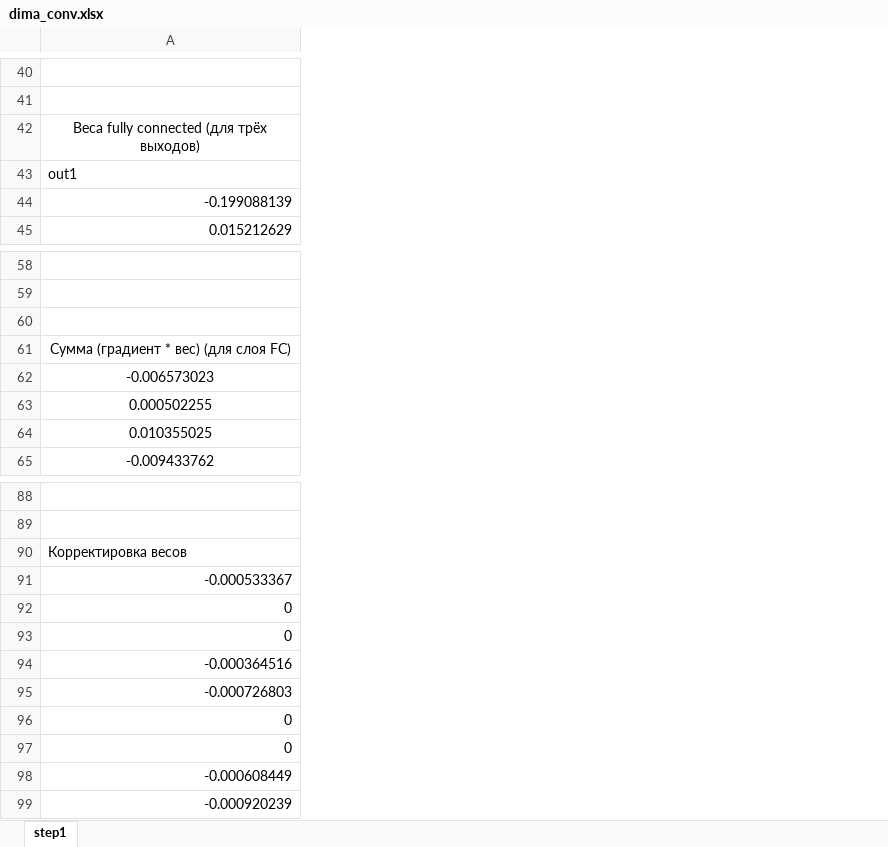
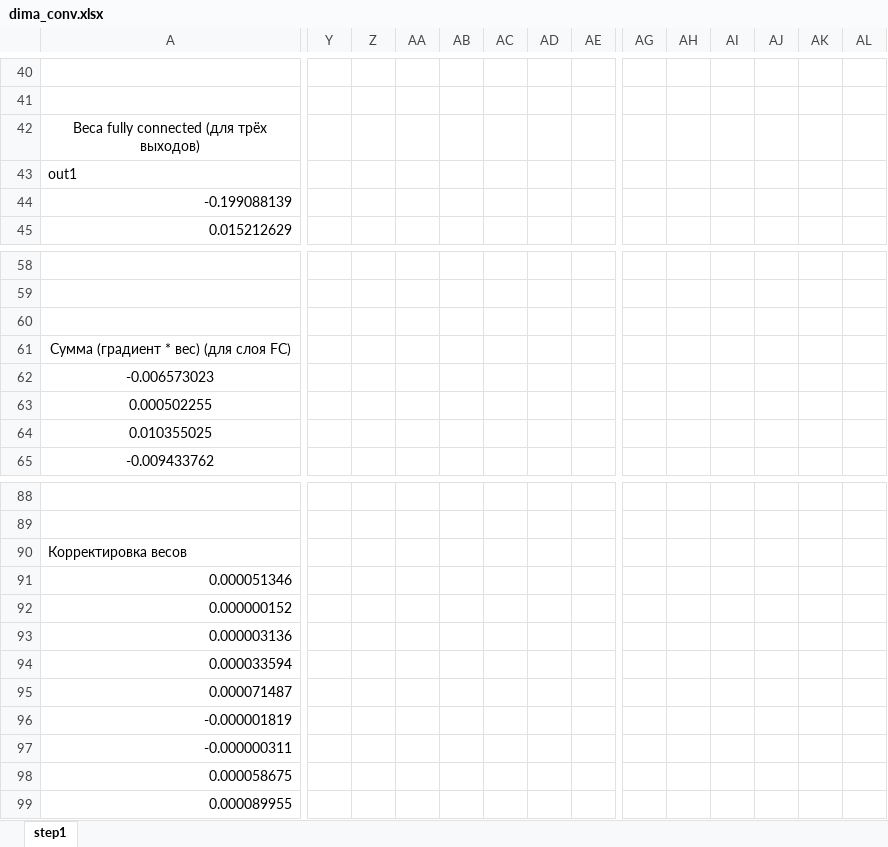
Before and after one commit to LdDl/cnns, an Excel workbook: dima_conv.xlsx, sheet step1, drawn as a sheet; only a part is shown, gaps mark what is left out; values as stored, in another font and other column widths than the file's, no borders; removed rows and columns are numbered as before the commit, all else as after; rows hold the shown columns only; the diff covers the shown part only; the diff names each change by its address in the sheet, - before the commit and + after, or states it on an @@ line.

```diff
--- a/dima_conv.xlsx (sheet step1)
+++ b/dima_conv.xlsx (sheet step1)
+column Y, empty
+column Z, empty
+column AA, empty
+column AB, empty
+column AC, empty
+column AD, empty
+column AE, empty
+column AG, empty
+column AH, empty
+column AI, empty
+column AJ, empty
+column AK, empty
+column AL, empty
-row 61: Сумма (градиент * вес) (для слоя FC)
+row 61: Сумма (градиент * вес) (для слоя FC)
-row 91: -0.000533367
-row 92: 0
-row 93: 0
-row 94: -0.000364516
-row 95: -0.000726803
-row 96: 0
-row 97: 0
-row 98: -0.000608449
-row 99: -0.000920239
+row 91: 0.000051346
+row 92: 0.000000152
+row 93: 0.000003136
+row 94: 0.000033594
+row 95: 0.000071487
+row 96: -0.000001819
+row 97: -0.000000311
+row 98: 0.000058675
+row 99: 0.000089955
```
Also changed, not shown: 11 added columns, 100 edited cells, cell formats and merged cells elsewhere in this sheet, 2 other files.
